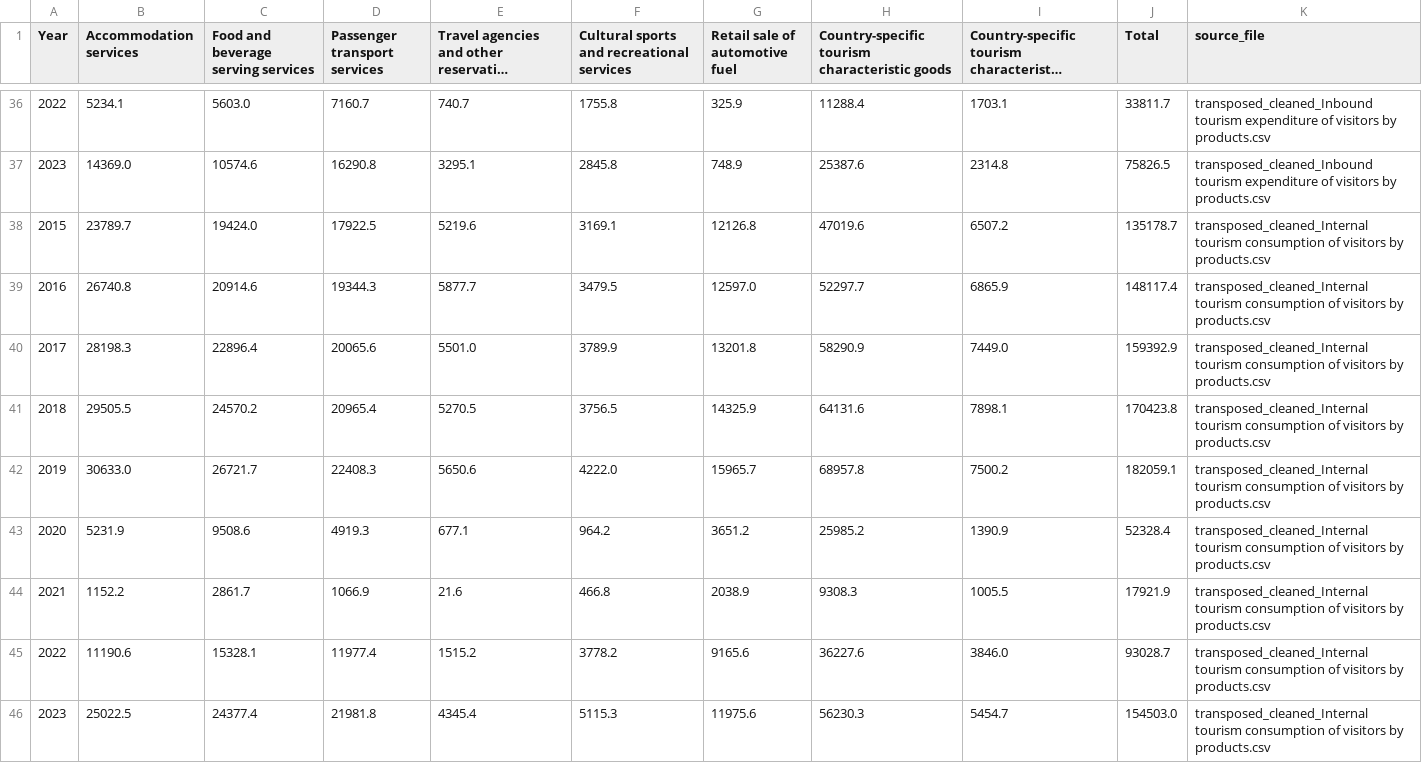
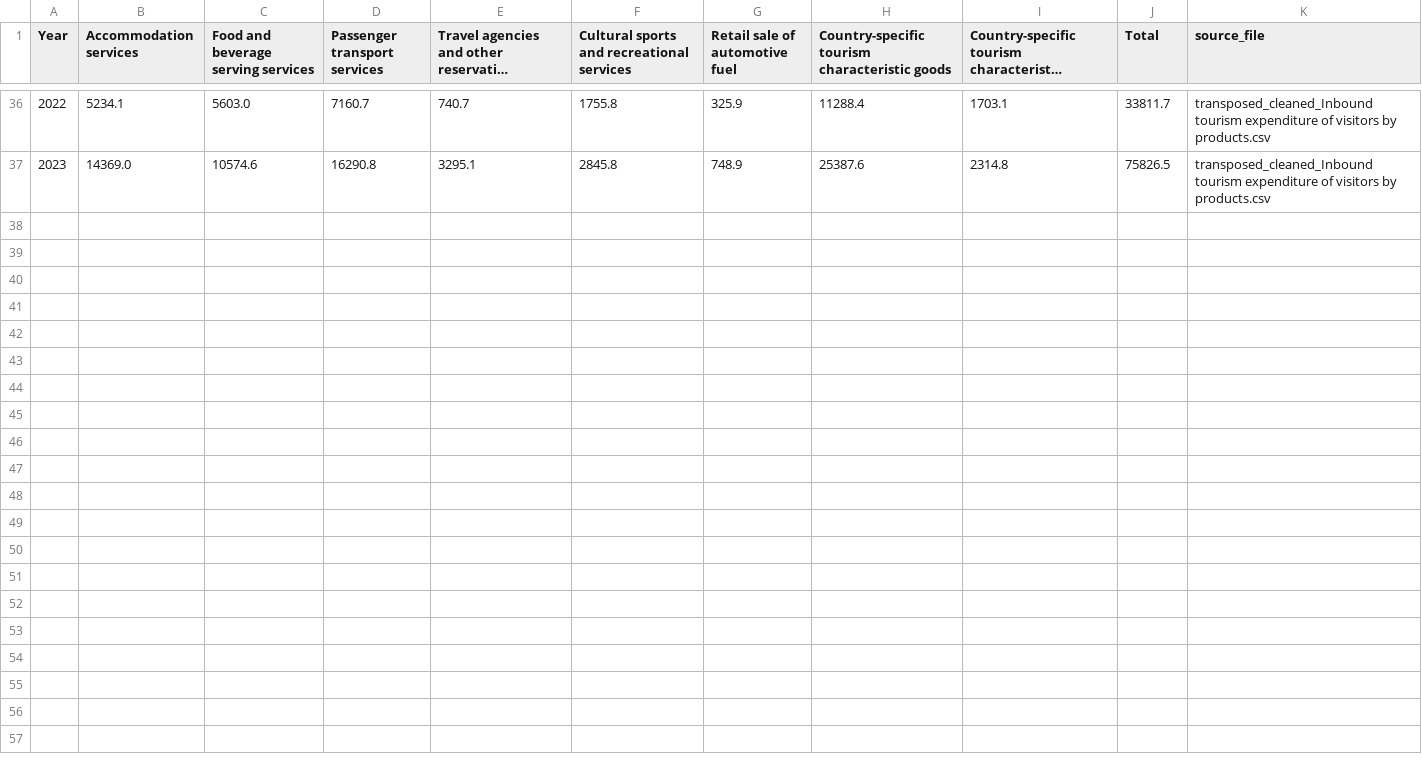
Before and after one commit to Excel124/FIT3179-CRITIQUE, a CSV file: tourism consumption of visitors by products.csv, drawn as a sheet; only a part is shown, gaps mark what is left out; long unchanged cells end in …; the diff names each change by its address in the sheet, - before the commit and + after, or states it on an @@ line.

Commit message:
Update tourism consumption of visitors by products.csv

```diff
--- a/tourism consumption of visitors by products.csv
+++ b/tourism consumption of visitors by products.csv
-row 38: 2015 | 23789.7 | 19424.0 | 17922.5 | 5219.6 | 3169.1 | 12126.8 | 47019.6 | 6507.2 | 135178.7 | transposed_cleaned_Internal tourism consumption of visitors by products.csv
-row 39: 2016 | 26740.8 | 20914.6 | 19344.3 | 5877.7 | 3479.5 | 12597.0 | 52297.7 | 6865.9 | 148117.4 | transposed_cleaned_Internal tourism consumption of visitors by products.csv
-row 40: 2017 | 28198.3 | 22896.4 | 20065.6 | 5501.0 | 3789.9 | 13201.8 | 58290.9 | 7449.0 | 159392.9 | transposed_cleaned_Internal tourism consumption of visitors by products.csv
-row 41: 2018 | 29505.5 | 24570.2 | 20965.4 | 5270.5 | 3756.5 | 14325.9 | 64131.6 | 7898.1 | 170423.8 | transposed_cleaned_Internal tourism consumption of visitors by products.csv
-row 42: 2019 | 30633.0 | 26721.7 | 22408.3 | 5650.6 | 4222.0 | 15965.7 | 68957.8 | 7500.2 | 182059.1 | transposed_cleaned_Internal tourism consumption of visitors by products.csv
-row 43: 2020 | 5231.9 | 9508.6 | 4919.3 | 677.1 | 964.2 | 3651.2 | 25985.2 | 1390.9 | 52328.4 | transposed_cleaned_Internal tourism consumption of visitors by products.csv
-row 44: 2021 | 1152.2 | 2861.7 | 1066.9 | 21.6 | 466.8 | 2038.9 | 9308.3 | 1005.5 | 17921.9 | transposed_cleaned_Internal tourism consumption of visitors by products.csv
-row 45: 2022 | 11190.6 | 15328.1 | 11977.4 | 1515.2 | 3778.2 | 9165.6 | 36227.6 | 3846.0 | 93028.7 | transposed_cleaned_Internal tourism consumption of visitors by products.csv
-row 46: 2023 | 25022.5 | 24377.4 | 21981.8 | 4345.4 | 5115.3 | 11975.6 | 56230.3 | 5454.7 | 154503.0 | transposed_cleaned_Internal tourism consumption of visitors by products.csv
```
